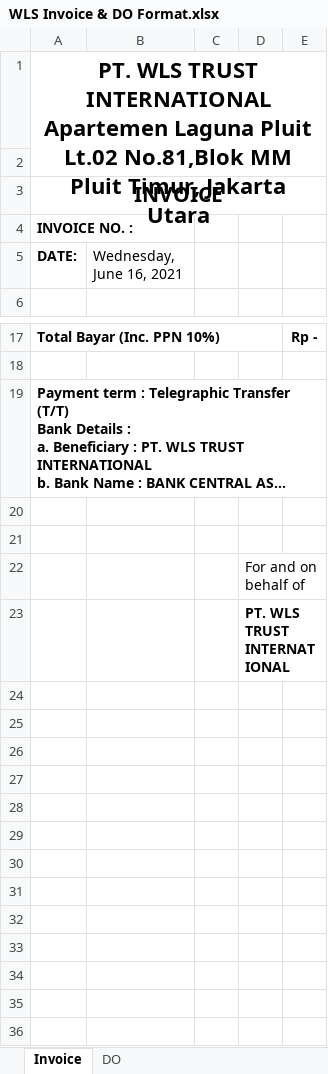
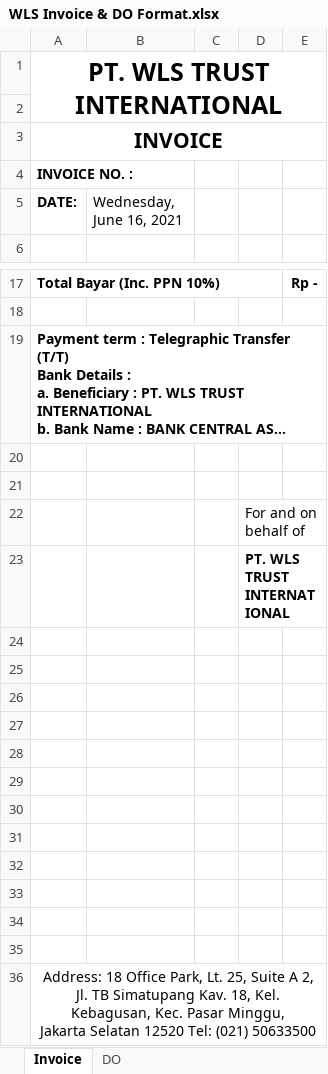
Before and after one commit to fildabert/curly-lamp, an Excel workbook: WLS Invoice & DO Format.xlsx, sheet Invoice, drawn as a sheet; only a part is shown, gaps mark what is left out; long unchanged cells end in …; values as stored, in another font and other column widths than the file's, no borders; ↵ is a line break in a cell; the diff names each change by its address in the sheet, - before the commit and + after, or states it on an @@ line.

Commit message:
update invoice format

```diff
--- a/WLS Invoice & DO Format.xlsx (sheet Invoice)
+++ b/WLS Invoice & DO Format.xlsx (sheet Invoice)
-A1 (DATE:): …TRUST INTERNATIONAL ↵ Apartemen Laguna Pluit Lt.02 No.81,Blok MM Pluit Timur, Jakarta Utara
+A1 (DATE:): …TRUST INTERNATIONAL
@@ A1 text size: larger @@
+row 24: (empty)
+row 25: (empty)
+row 26: (empty)
+row 27: (empty)
+row 28: (empty)
+row 29: (empty)
+row 30: (empty)
+row 31: (empty)
+row 32: (empty)
+row 33: (empty)
+row 34: (empty)
+row 35: (empty)
+row 36: Address: 18 Office Park, Lt. 25, Suite A 2, Jl. TB Simatupang Kav. 18, Kel. Kebagusan, Kec. Pasar Minggu, ↵ Jakarta Selatan 12520 Tel: (021) 50633500
```
Also changed, not shown: sheet DO.
